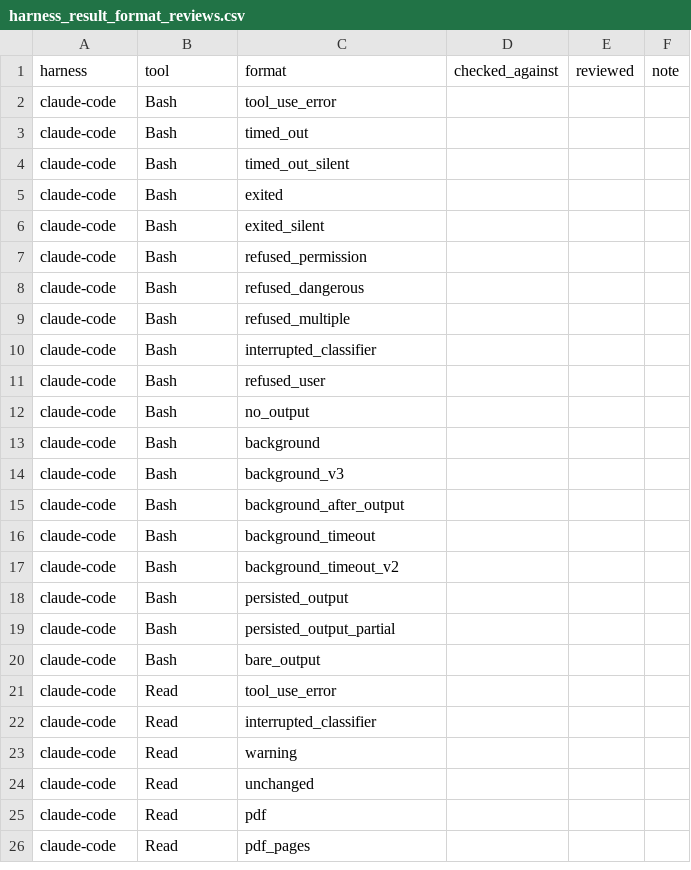
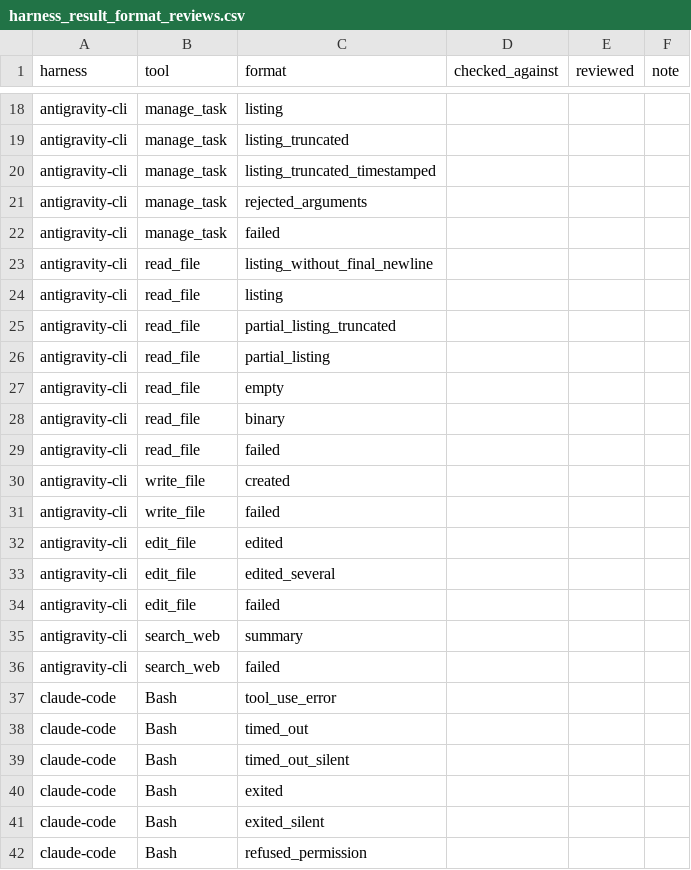
Before and after one commit to 0xjunha/tb-internet-use, a CSV file: src/tb_internet_use/knowledge/declarations/tool_call/harness_result_formats/harness_result_format_reviews.csv, drawn as a sheet; only a part is shown, gaps mark what is left out; the shorter side is filled out with more unchanged rows; the diff covers the shown part only; the diff names each change by its address in the sheet, - before the commit and + after, or states it on an @@ line.

```diff
--- a/src/tb_internet_use/knowledge/declarations/tool_call/harness_result_formats/harness_result_format_reviews.csv
+++ b/src/tb_internet_use/knowledge/declarations/tool_call/harness_result_formats/harness_result_format_reviews.csv
+row 18: antigravity-cli | manage_task | listing
+row 19: antigravity-cli | manage_task | listing_truncated
+row 20: antigravity-cli | manage_task | listing_truncated_timestamped
+row 21: antigravity-cli | manage_task | rejected_arguments
+row 22: antigravity-cli | manage_task | failed
+row 23: antigravity-cli | read_file | listing_without_final_newline
+row 24: antigravity-cli | read_file | listing
+row 25: antigravity-cli | read_file | partial_listing_truncated
+row 26: antigravity-cli | read_file | partial_listing
+row 27: antigravity-cli | read_file | empty
+row 28: antigravity-cli | read_file | binary
+row 29: antigravity-cli | read_file | failed
+row 30: antigravity-cli | write_file | created
+row 31: antigravity-cli | write_file | failed
+row 32: antigravity-cli | edit_file | edited
+row 33: antigravity-cli | edit_file | edited_several
+row 34: antigravity-cli | edit_file | failed
+row 35: antigravity-cli | search_web | summary
+row 36: antigravity-cli | search_web | failed
```
Also changed, not shown: 16 added rows elsewhere in this file, src/tb_internet_use/knowledge/catalogs/tool_call/harness_tool_arguments.csv, src/tb_internet_use/knowledge/catalogs/tool_call/harness_tools.csv, 12 other files.
